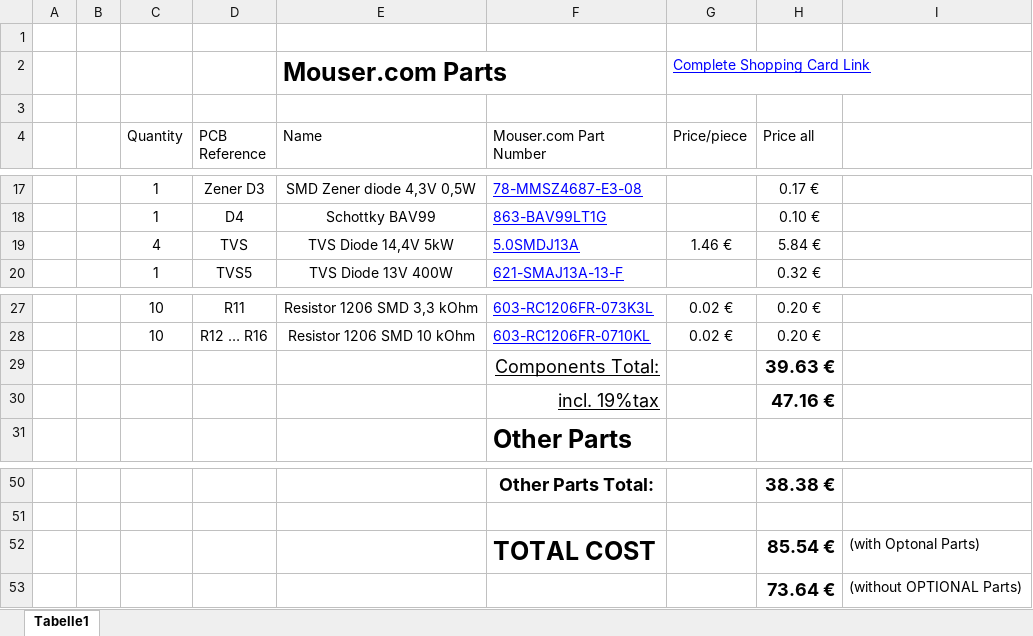
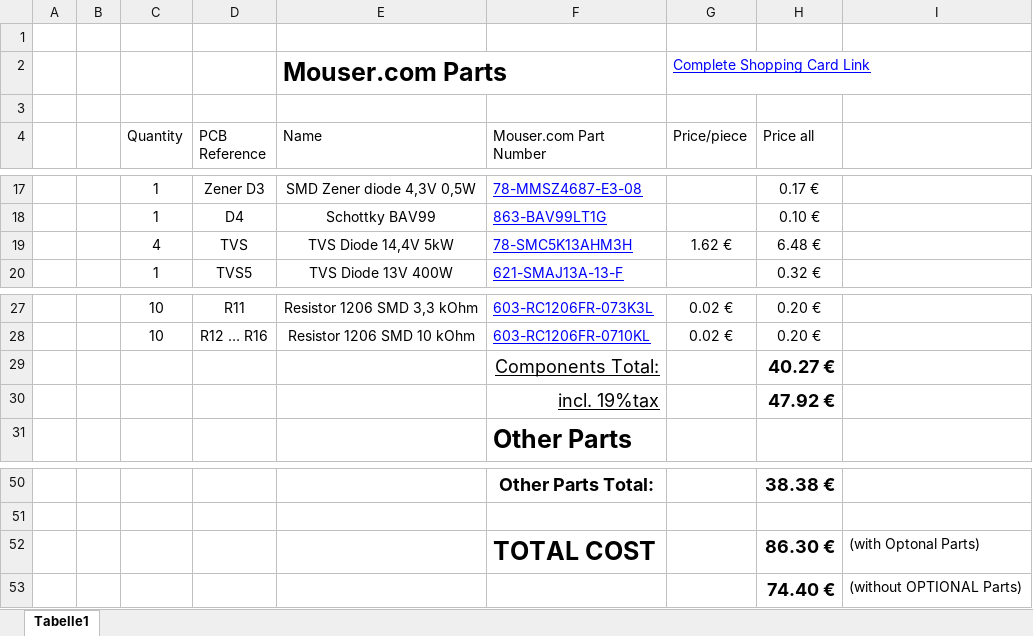
Before and after one commit to KaeptnBalu/Arduino_Spot_Welder_V3, an Excel workbook: Parts/BOM_Arduino_Spot_Welder_V3.2.xlsx, sheet Tabelle1, drawn as a sheet; only a part is shown, gaps mark what is left out; values as stored, in another font and other column widths than the file's, no borders; the diff names each change by its address in the sheet, - before the commit and + after, or states it on an @@ line.

Commit message:
Add files via upload

```diff
--- a/Parts/BOM_Arduino_Spot_Welder_V3.2.xlsx (sheet Tabelle1)
+++ b/Parts/BOM_Arduino_Spot_Welder_V3.2.xlsx (sheet Tabelle1)
-F19 (Mouser.com Part Number): 5.0SMDJ13A
+F19 (Mouser.com Part Number): 78-SMC5K13AHM3H
-G19 (Price/piece): 1.46 €
+G19 (Price/piece): 1.62 €
-H19 (Price all): 5.84 €
+H19 (Price all): 6.48 €
-H29 (Price all): 39.63 €
+H29 (Price all): 40.27 €
-H30 (Price all): 47.16 €
+H30 (Price all): 47.92 €
-H52 (Price all): 85.54 €
+H52 (Price all): 86.30 €
-H53 (Price all): 73.64 €
+H53 (Price all): 74.40 €
```
